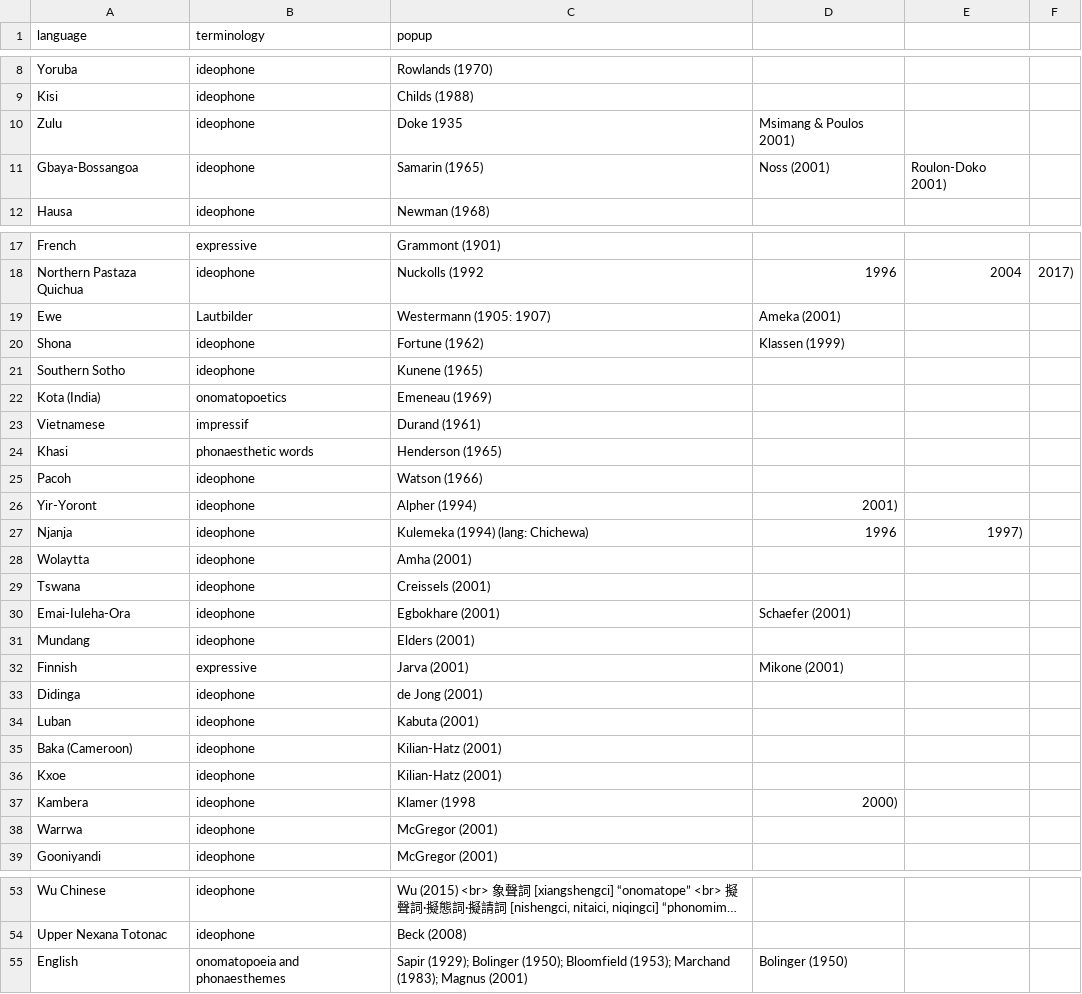
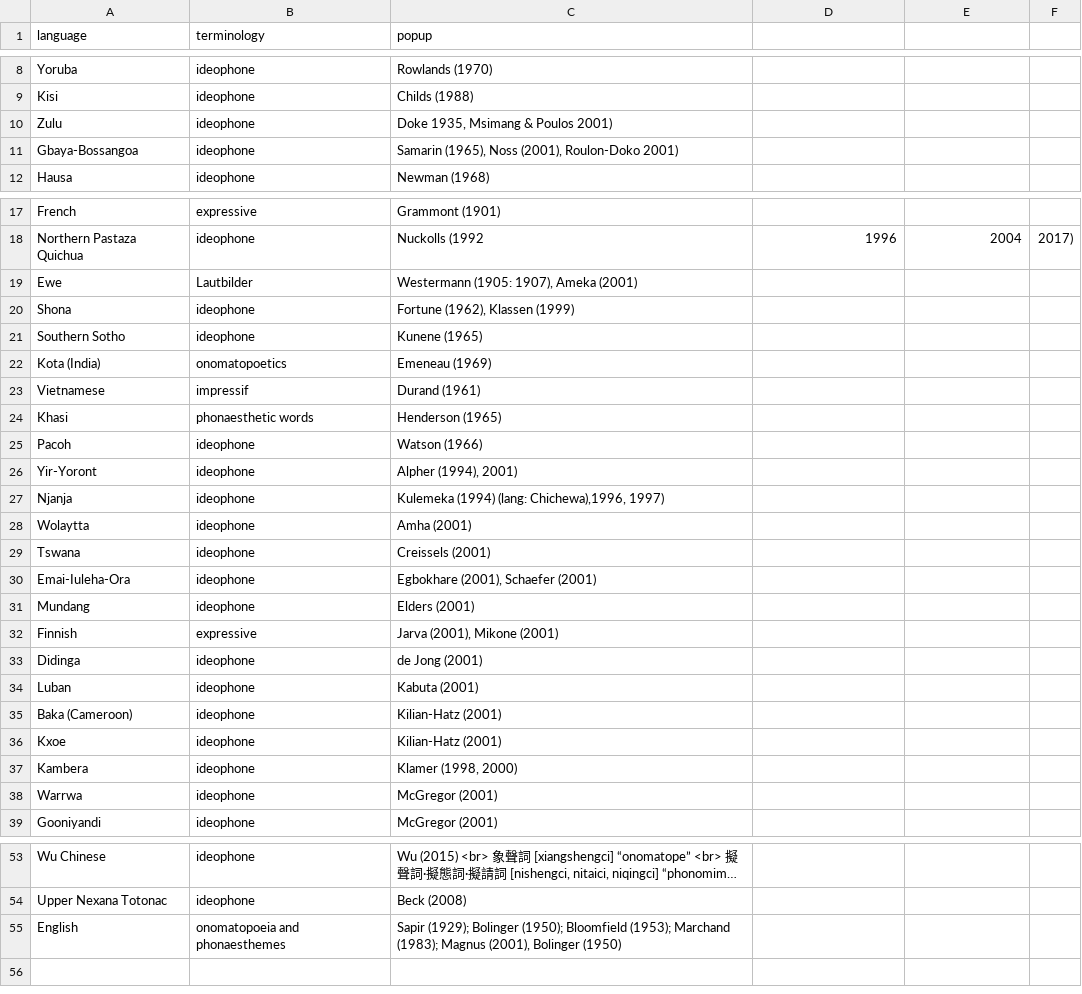
Before and after one commit to simazhi/ideophones, a CSV file: terminology_map.csv, drawn as a sheet; only a part is shown, gaps mark what is left out; long unchanged cells end in …; the diff names each change by its address in the sheet, - before the commit and + after, or states it on an @@ line.

Commit message:
update list

```diff
--- a/terminology_map.csv
+++ b/terminology_map.csv
-C10 (popup): Doke 1935
+C10 (popup): Doke 1935, Msimang & Poulos 2001)
-D10: Msimang & Poulos 2001)
+D10: (empty)
-C11 (popup): Samarin (1965)
+C11 (popup): Samarin (1965), Noss (2001), Roulon-Doko 2001)
-D11: Noss (2001)
+D11: (empty)
-E11: Roulon-Doko 2001)
+E11: (empty)
-C19 (popup): Westermann (1905: 1907)
+C19 (popup): Westermann (1905: 1907), Ameka (2001)
-D19: Ameka (2001)
+D19: (empty)
-C20 (popup): Fortune (1962)
+C20 (popup): Fortune (1962), Klassen (1999)
-D20: Klassen (1999)
+D20: (empty)
-C26 (popup): Alpher (1994)
+C26 (popup): Alpher (1994), 2001)
-D26: 2001)
+D26: (empty)
-C27 (popup): Kulemeka (1994) (lang: Chichewa)
+C27 (popup): Kulemeka (1994) (lang: Chichewa),1996, 1997)
-D27: 1996
+D27: (empty)
-E27: 1997)
+E27: (empty)
-C30 (popup): Egbokhare (2001)
+C30 (popup): Egbokhare (2001), Schaefer (2001)
-D30: Schaefer (2001)
+D30: (empty)
-C32 (popup): Jarva (2001)
+C32 (popup): Jarva (2001), Mikone (2001)
-D32: Mikone (2001)
+D32: (empty)
-C37 (popup): Klamer (1998
+C37 (popup): Klamer (1998, 2000)
-D37: 2000)
+D37: (empty)
-C55 (popup): …(1983); Magnus (2001)
+C55 (popup): …(1983); Magnus (2001), Bolinger (1950)
-D55: Bolinger (1950)
+D55: (empty)
```
